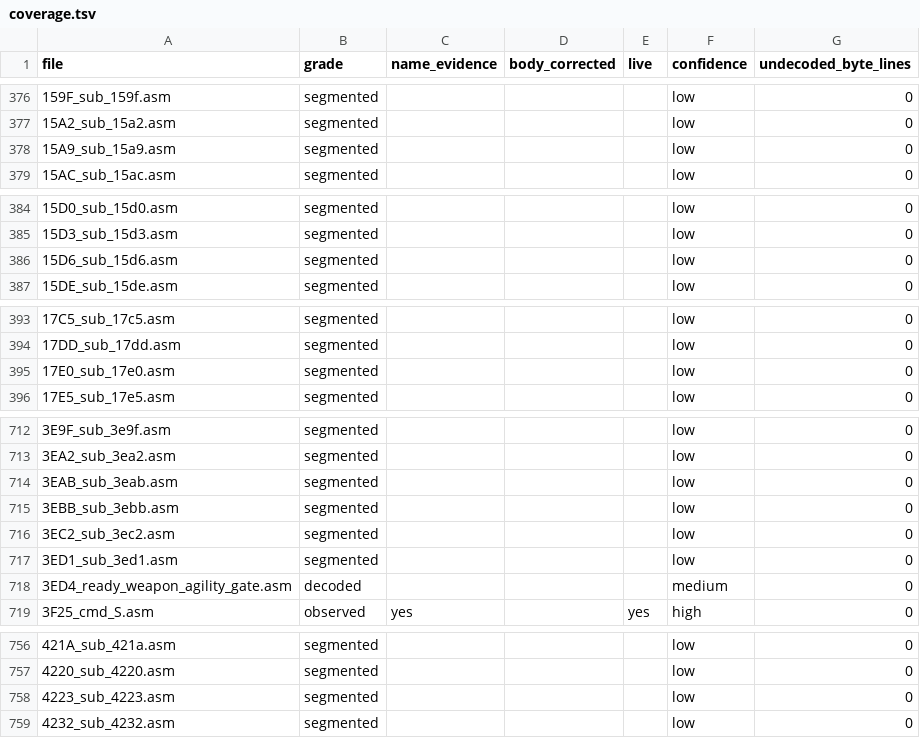
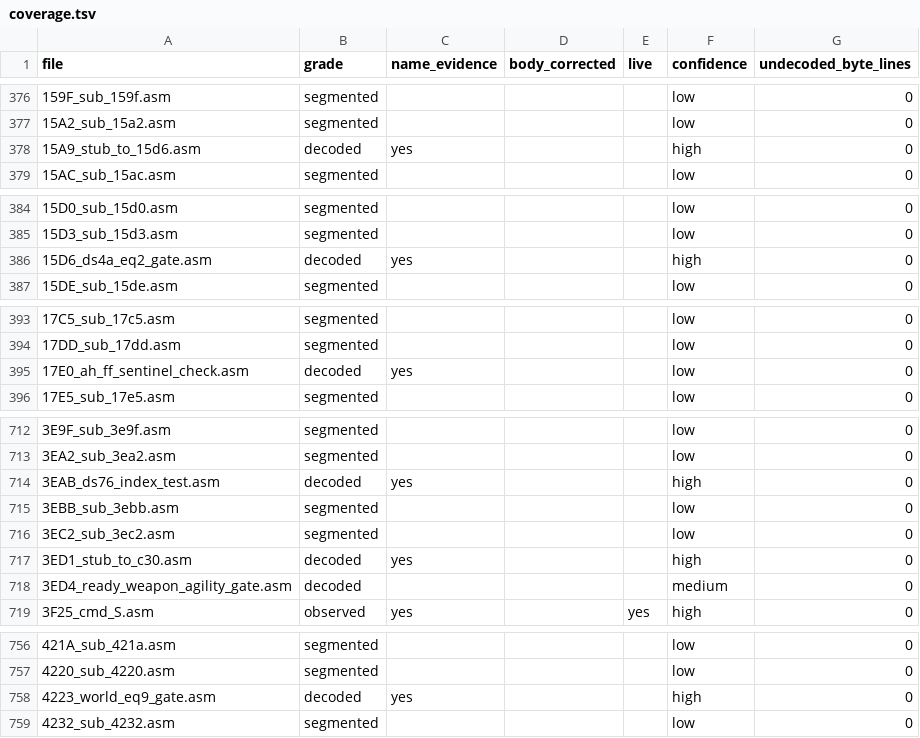
Before and after one commit to sloppy-seconds/ultima2-rebuild, a TSV file: disasm/index/coverage.tsv, drawn as a sheet; only a part is shown, gaps mark what is left out; the diff covers the shown part only.

Commit message:
asm: the fifteen never-reached routines were decoded, not captured (G95)
Nine of the thirteen callees were unnamed only because nobody had read them. All
nine are now named and headered, and the names are byte-facts, not stories:

  15A9_stub_to_15d6            whole body is `jmp L_0017d6`, like asm/017D
  15D6_ds4a_eq2_gate           reads DS:4A, branches unless it is 2
  17E0_ah_ff_sentinel_check    cmp AH against 0xFF, the absent-value sentinel
  3EAB_ds76_index_test         tests the byte at DS:76 + DS:1F for zero
  3ED1_stub_to_c30             one instruction: jmp L_000c30
  4223_world_eq9_gate          DS:6D -- the world byte by asm/7030 -- vs 9
  4B4E_dual_text_video_helper  runs one helper at 0xB800 and again at 0xBA00
  5EED_restore_regs_ret        pop dx,cx,bx,ax; ret -- a shared epilogue
  8DCD_clock_tick_read         the fourth INT 1Ah site, already documented

Every header says which grade it is asserting and what it does not know:
4223 does not say which world 9 is, 15D6 does not say what a ones digit of 2
selects, and 5EED notes that if asm/5F08's pushes do not match its pops then it
is a second entry point instead. Those three questions are in G95, not hidden in
a name.

This is the § 0a rule applied to a queue I had written wrong: G95 asked for a
capture of thirteen routines that turned out to be 3-to-20 lines each. The
capture is still owed, and now only for the visual claim, because decoding what
a routine prints is not the same sentence as how it renders.

assemble_clean: 37344 bytes identical. Labels untouched; only filenames and
comment lines changed. coverage.tsv, footprint.tsv, xref.tsv and xref-gaps.tsv
regenerated for the new names, and disasm/defects.md's citation updated.

```diff
--- a/disasm/index/coverage.tsv
+++ b/disasm/index/coverage.tsv
@@ -377,3 +377,3 @@ file	grade	name_evidence	body_corrected	live	confidence	undecoded_byte_lines
 15A2_sub_15a2.asm	segmented				low	0
-15A9_sub_15a9.asm	segmented				low	0
+15A9_stub_to_15d6.asm	decoded	yes			high	0
 15AC_sub_15ac.asm	segmented				low	0
@@ -385,3 +385,3 @@ file	grade	name_evidence	body_corrected	live	confidence	undecoded_byte_lines
 15D3_sub_15d3.asm	segmented				low	0
-15D6_sub_15d6.asm	segmented				low	0
+15D6_ds4a_eq2_gate.asm	decoded	yes			high	0
 15DE_sub_15de.asm	segmented				low	0
@@ -394,3 +394,3 @@ file	grade	name_evidence	body_corrected	live	confidence	undecoded_byte_lines
 17DD_sub_17dd.asm	segmented				low	0
-17E0_sub_17e0.asm	segmented				low	0
+17E0_ah_ff_sentinel_check.asm	decoded	yes			low	0
 17E5_sub_17e5.asm	segmented				low	0
@@ -713,6 +713,6 @@ file	grade	name_evidence	body_corrected	live	confidence	undecoded_byte_lines
 3EA2_sub_3ea2.asm	segmented				low	0
-3EAB_sub_3eab.asm	segmented				low	0
+3EAB_ds76_index_test.asm	decoded	yes			high	0
 3EBB_sub_3ebb.asm	segmented				low	0
 3EC2_sub_3ec2.asm	segmented				low	0
-3ED1_sub_3ed1.asm	segmented				low	0
+3ED1_stub_to_c30.asm	decoded	yes			high	0
 3ED4_ready_weapon_agility_gate.asm	decoded				medium	0
@@ -757,3 +757,3 @@ file	grade	name_evidence	body_corrected	live	confidence	undecoded_byte_lines
 4220_sub_4220.asm	segmented				low	0
-4223_sub_4223.asm	segmented				low	0
+4223_world_eq9_gate.asm	decoded	yes			high	0
 4232_sub_4232.asm	segmented				low	0
```
Also changed, not shown: 3 added rows and 3 removed rows elsewhere in this file, disasm/index/footprint.tsv, disasm/index/xref-gaps.tsv, 20 other files.
